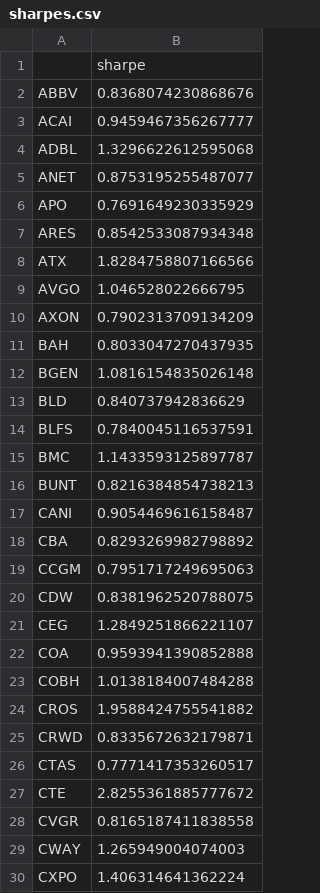
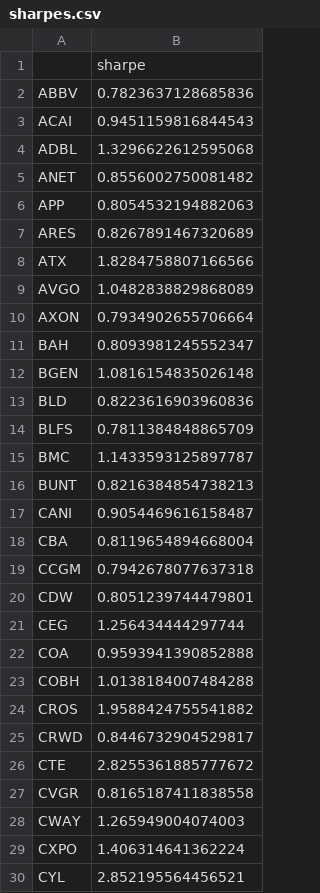
Before and after one commit to damiansp/marketModeling, a CSV file: daily/data/sharpes.csv, drawn as a sheet; only a part is shown; the shorter side is filled out with more unchanged rows; the diff covers the shown part only.

```diff
--- a/daily/data/sharpes.csv
+++ b/daily/data/sharpes.csv
@@ -1,15 +1,15 @@
 ,sharpe
-ABBV,0.8368074230868676
-ACAI,0.9459467356267777
+ABBV,0.7823637128685836
+ACAI,0.9451159816844543
 ADBL,1.3296622612595068
-ANET,0.8753195255487077
-APO,0.7691649230335929
-ARES,0.8542533087934348
+ANET,0.8556002750081482
+APP,0.8054532194882063
+ARES,0.8267891467320689
 ATX,1.8284758807166566
-AVGO,1.046528022666795
-AXON,0.7902313709134209
-BAH,0.8033047270437935
+AVGO,1.0482838829868089
+AXON,0.7934902655706664
+BAH,0.8093981245552347
 BGEN,1.0816154835026148
-BLD,0.840737942836629
-BLFS,0.7840045116537591
+BLD,0.8223616903960836
+BLFS,0.7811384848865709
 BMC,1.1433593125897787
@@ -17,6 +17,6 @@ BUNT,0.8216384854738213
 CANI,0.9054469616158487
-CBA,0.8293269982798892
-CCGM,0.7951717249695063
-CDW,0.8381962520788075
-CEG,1.2849251866221107
+CBA,0.8119654894668004
+CCGM,0.7942678077637318
+CDW,0.8051239744479801
+CEG,1.256434444297744
 COA,0.9593941390852888
@@ -24,4 +24,3 @@ COBH,1.0138184007484288
 CROS,1.9588424755541882
-CRWD,0.8335672632179871
-CTAS,0.7771417353260517
+CRWD,0.8446732904529817
 CTE,2.8255361885777672
```
Also changed, not shown: 4 added rows, 3 removed rows and 41 edited cells elsewhere in this file, daily/data/stock_metrics.csv, 16 other files.
